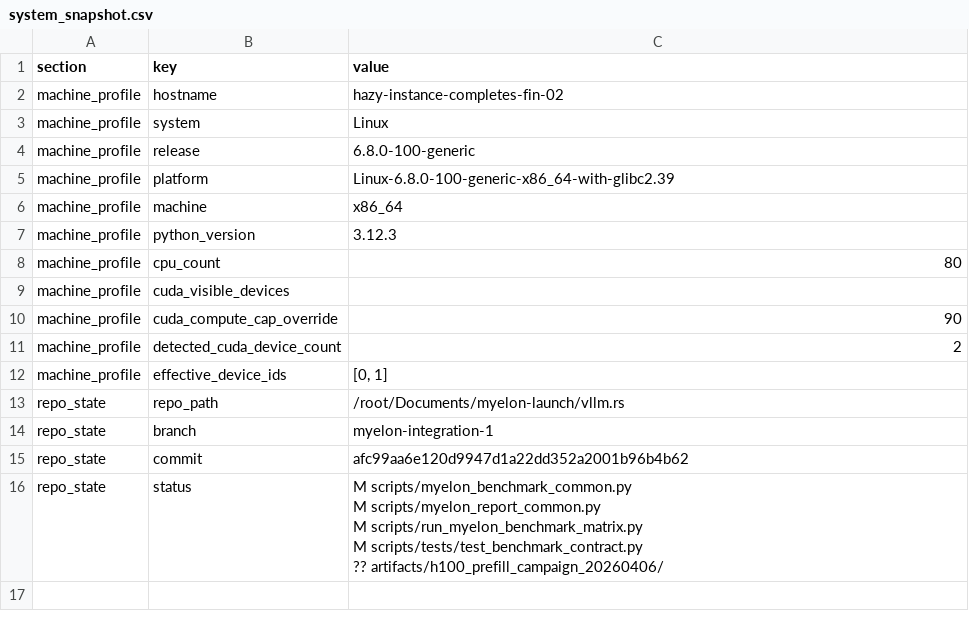
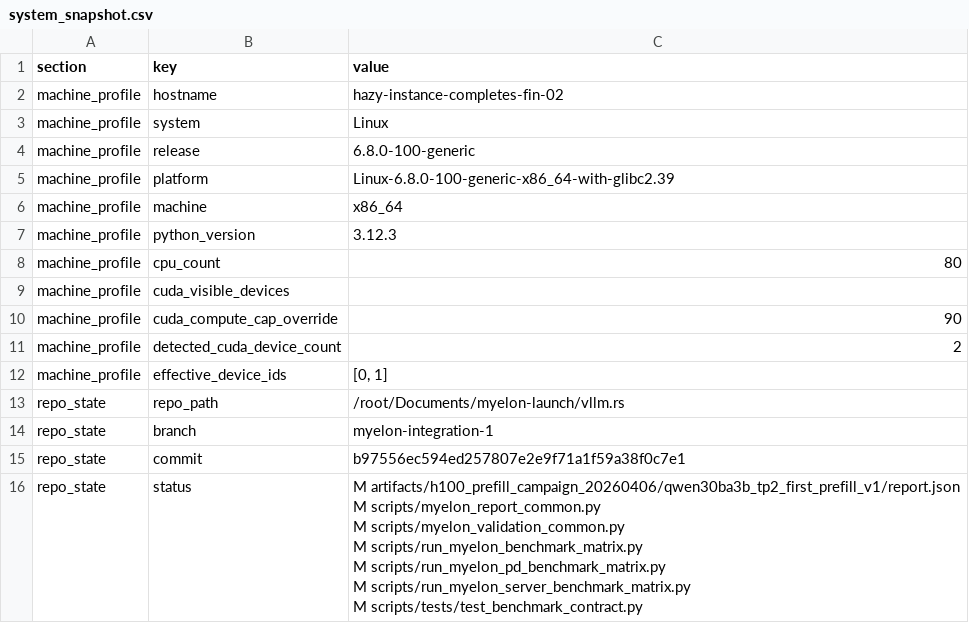
Before and after one commit to Venkat2811/vllm.rs, a CSV file: artifacts/h100_prefill_campaign_20260406/qwen30ba3b_tp2_first_prefill_v1/report_reports/reports/system_info/system_snapshot.csv, drawn as a sheet.

```diff
--- a/artifacts/h100_prefill_campaign_20260406/qwen30ba3b_tp2_first_prefill_v1/report_reports/reports/system_info/system_snapshot.csv
+++ b/artifacts/h100_prefill_campaign_20260406/qwen30ba3b_tp2_first_prefill_v1/report_reports/reports/system_info/system_snapshot.csv
@@ -14,7 +14,9 @@ repo_state,repo_path,/root/Documents/myelon-launch/vllm.rs
 repo_state,branch,myelon-integration-1
-repo_state,commit,afc99aa6e120d9947d1a22dd352a2001b96b4b62
-repo_state,status,"M scripts/myelon_benchmark_common.py
- M scripts/myelon_report_common.py
- M scripts/run_myelon_benchmark_matrix.py
- M scripts/tests/test_benchmark_contract.py
-?? artifacts/h100_prefill_campaign_20260406/"
+repo_state,commit,b97556ec594ed257807e2e9f71a1f59a38f0c7e1
+repo_state,status,"M artifacts/h100_prefill_campaign_20260406/qwen30ba3b_tp2_first_prefill_v1/report.json
+ M scripts/myelon_report_common.py
+ M scripts/myelon_validation_common.py
+ M scripts/run_myelon_benchmark_matrix.py
+ M scripts/run_myelon_pd_benchmark_matrix.py
+ M scripts/run_myelon_server_benchmark_matrix.py
+ M scripts/tests/test_benchmark_contract.py"
```
Also changed, not shown: artifacts/h100_prefill_campaign_20260406/qwen30ba3b_tp2_min_decode_batch128_v1/report_reports/reports/system_info/system_snapshot.csv, artifacts/h100_prefill_campaign_20260406/qwen30ba3b_tp2_min_decode_batch256_v2/report_reports/reports/system_info/system_snapshot.csv, 47 other files.
